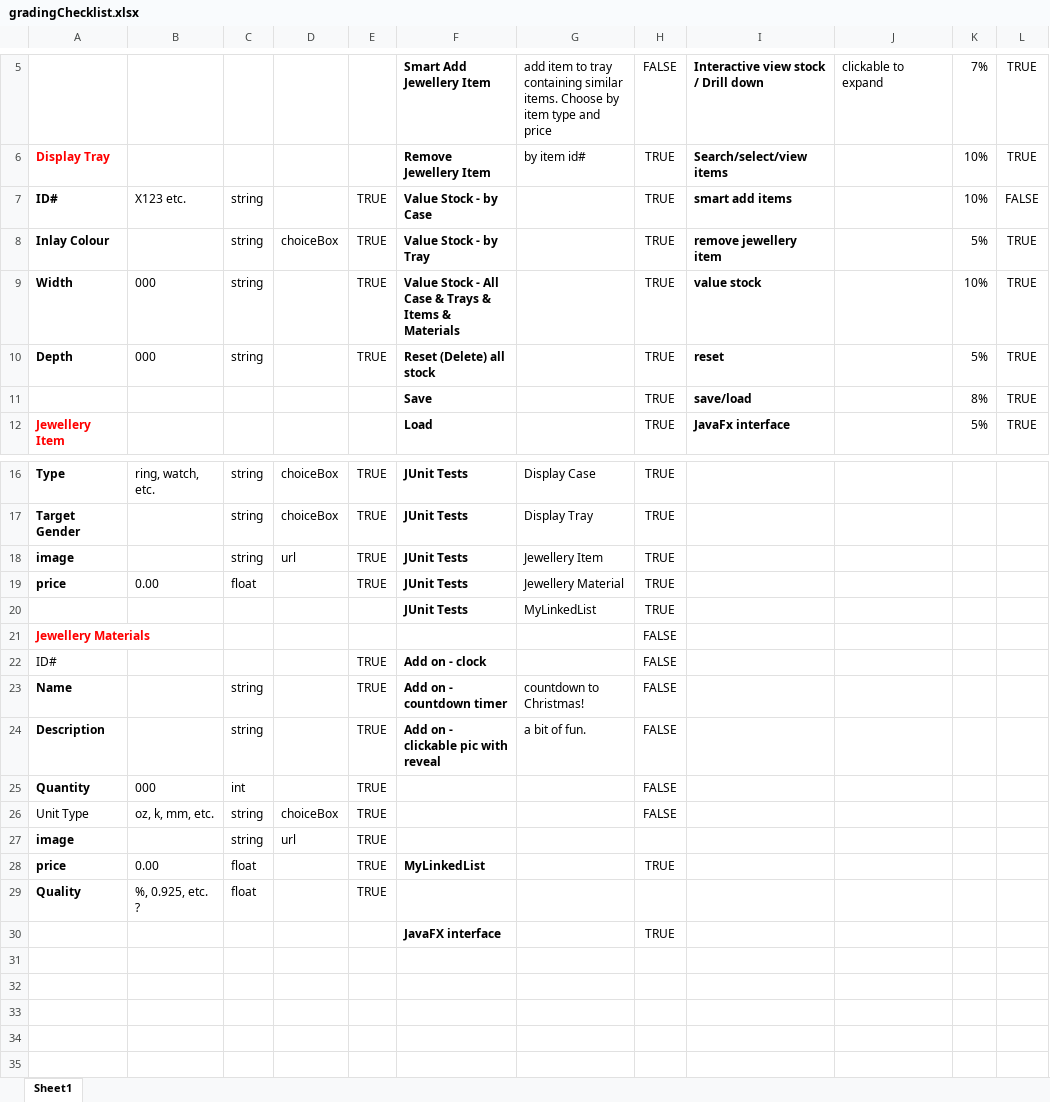
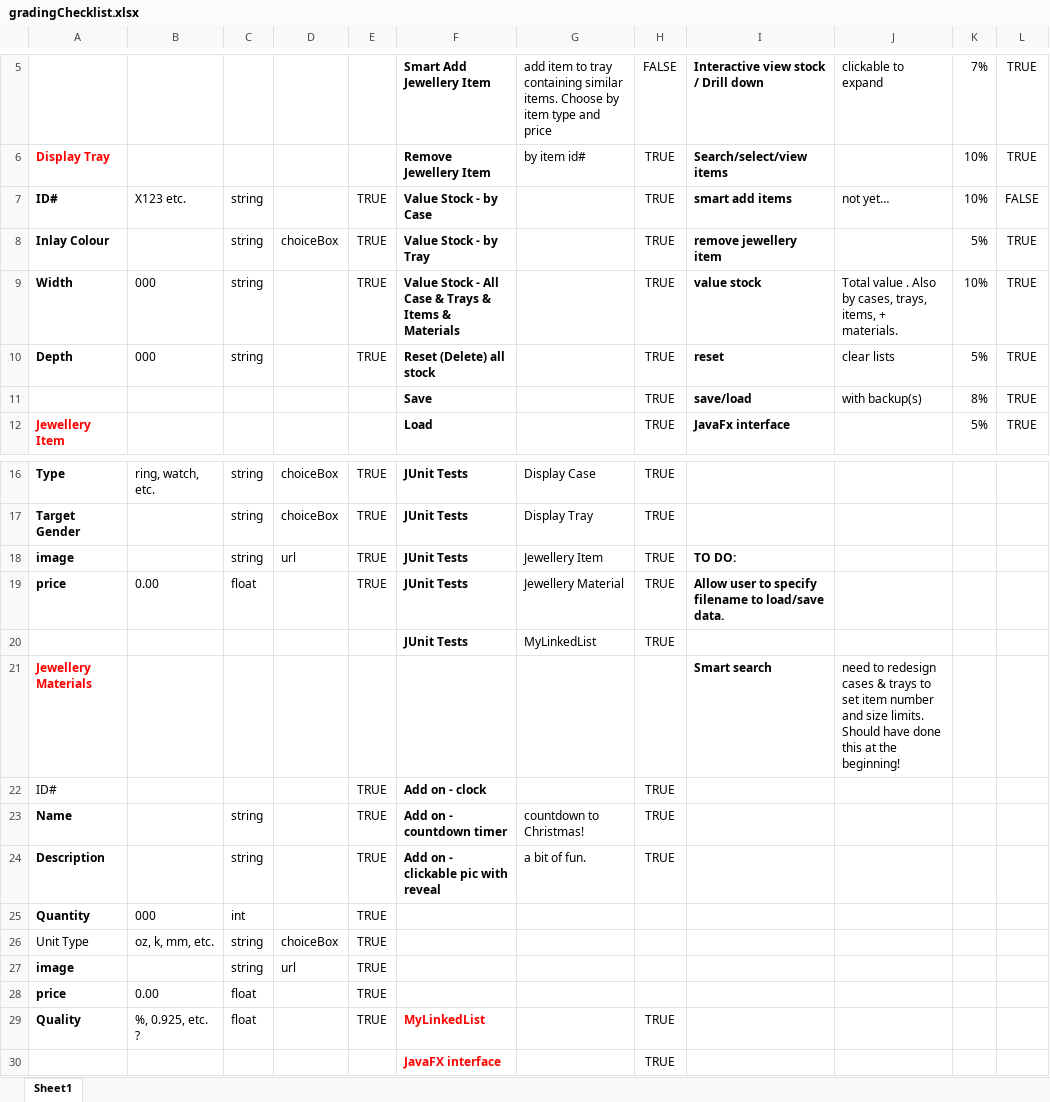
Before and after one commit to MichaelMcKibbin/JS1, an Excel workbook: gradingChecklist.xlsx, sheet Sheet1, drawn as a sheet; only a part is shown, gaps mark what is left out; values as stored, in another font and other column widths than the file's, no borders; removed rows and columns are numbered as before the commit, all else as after; the diff names each change by its address in the sheet, - before the commit and + after, or states it on an @@ line.

```diff
--- a/gradingChecklist.xlsx (sheet Sheet1)
+++ b/gradingChecklist.xlsx (sheet Sheet1)
-J7: (empty)
+J7: not yet…
-J9: (empty)
+J9: Total value . Also by cases, trays, items, + materials.
-J10: (empty)
+J10: clear lists
-J11: (empty)
+J11: with backup(s)
-I18: (empty)
+I18: TO DO:
-I19: (empty)
+I19: Allow user to specify filename to load/save data.
-row 21: Jewellery Materials |  |  |  |  |  |  | FALSE
+row 21: Jewellery Materials |  |  |  |  |  |  |  | Smart search | need to redesign cases & trays to set item number and size limits. Should have done this at the beginning!
-H22:H24: FALSE
+H22:H24: TRUE
-H25:H26: FALSE
+H25:H26: (empty)
-F28: MyLinkedList
+F28: (empty)
-H28: TRUE
+H28: (empty)
-F29: (empty)
+F29: MyLinkedList
-H29: (empty)
+H29: TRUE
-F30 text colour: black
+F30 text colour: #FF0000
```
Also changed, not shown: 4 other files.
